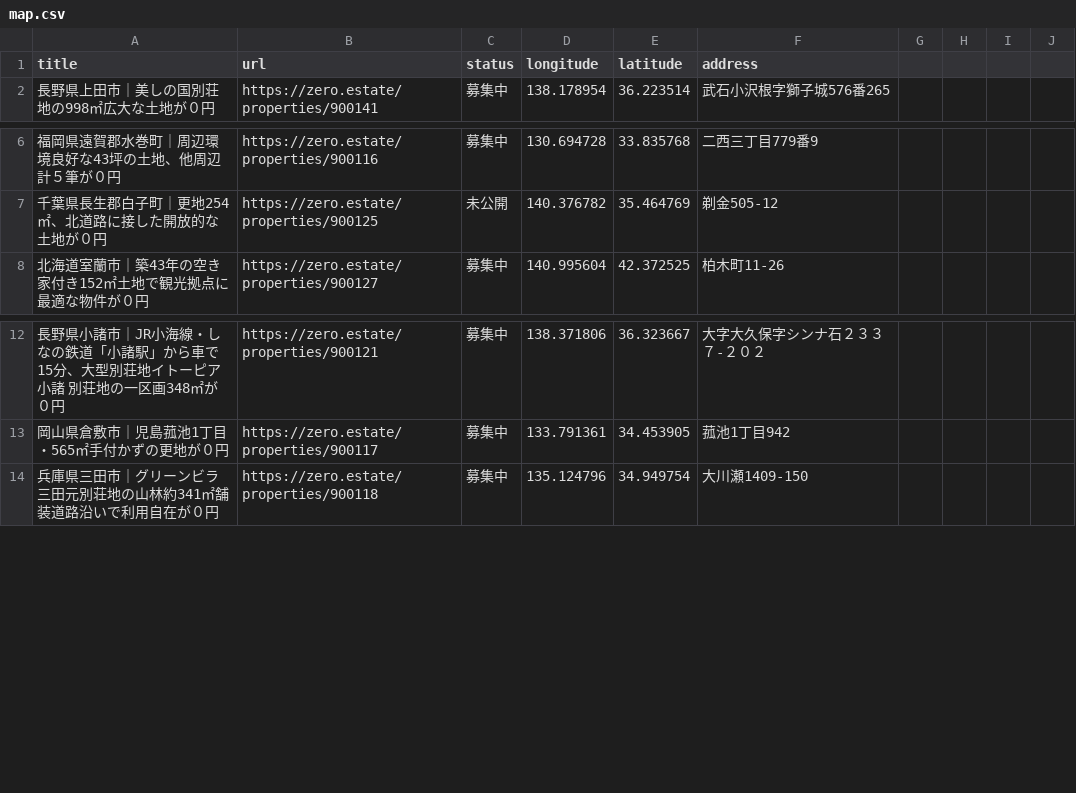
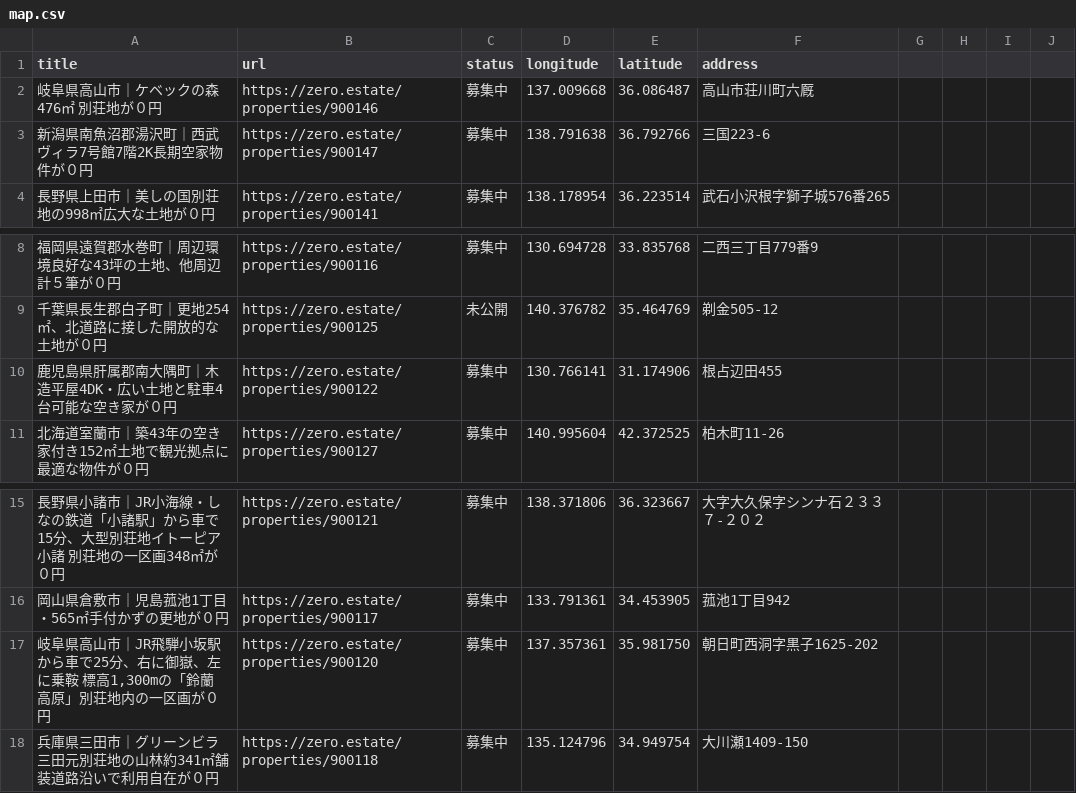
Before and after one commit to 5ym/zero-owner, a CSV file: map.csv, drawn as a sheet; only a part is shown, gaps mark what is left out.

```diff
--- a/map.csv
+++ b/map.csv
@@ -1,2 +1,4 @@
 title,url,status,longitude,latitude,address
+"岐阜県高山市｜ケベックの森　476㎡　別荘地が０円",https://zero.estate/properties/900146,募集中,137.009668,36.086487,高山市荘川町六厩
+"新潟県南魚沼郡湯沢町｜西武ヴィラ7号館7階2K長期空家物件が０円",https://zero.estate/properties/900147,募集中,138.791638,36.792766,三国223-6
 "長野県上田市｜美しの国別荘地の998㎡広大な土地が０円",https://zero.estate/properties/900141,募集中,138.178954,36.223514,武石小沢根字獅子城576番265
@@ -7,2 +9,3 @@ title,url,status,longitude,latitude,address
 "千葉県長生郡白子町｜更地254㎡、北道路に接した開放的な土地が０円",https://zero.estate/properties/900125,未公開,140.376782,35.464769,剃金505-12
+"鹿児島県肝属郡南大隅町｜木造平屋4DK・広い土地と駐車4台可能な空き家が０円",https://zero.estate/properties/900122,募集中,130.766141,31.174906,根占辺田455
 "北海道室蘭市｜築43年の空き家付き152㎡土地で観光拠点に最適な物件が０円",https://zero.estate/properties/900127,募集中,140.995604,42.372525,柏木町11-26
@@ -13,2 +16,3 @@ title,url,status,longitude,latitude,address
 "岡山県倉敷市｜児島菰池1丁目・565㎡手付かずの更地が０円",https://zero.estate/properties/900117,募集中,133.791361,34.453905,菰池1丁目942
+"岐阜県高山市｜JR飛騨小坂駅から車で25分、右に御嶽、左に乗鞍　標高1,300mの「鈴蘭高原」別荘地内の一区画が０円",https://zero.estate/properties/900120,募集中,137.357361,35.981750,朝日町西洞字黒子1625-202
 "兵庫県三田市｜グリーンビラ三田元別荘地の山林約341㎡舗装道路沿いで利用自在が０円",https://zero.estate/properties/900118,募集中,135.124796,34.949754,大川瀬1409-150
```
